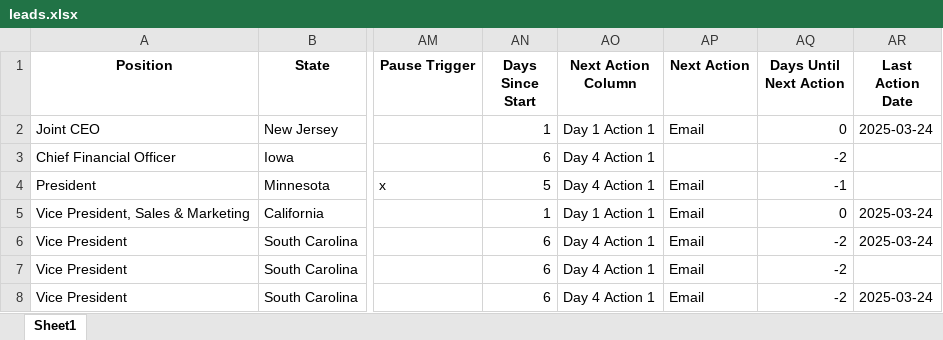
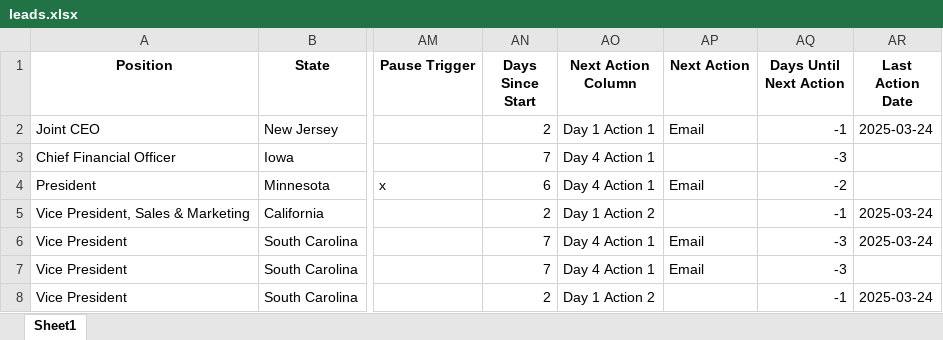
Before and after one commit to AndreAleman/crmai, an Excel workbook: leads.xlsx, sheet Sheet1, drawn as a sheet; only a part is shown, gaps mark what is left out; values as stored, in another font and other column widths than the file's, no borders; the diff names each change by its address in the sheet, - before the commit and + after, or states it on an @@ line.

```diff
--- a/leads.xlsx (sheet Sheet1)
+++ b/leads.xlsx (sheet Sheet1)
-AN2 (Days Since Start): 1
+AN2 (Days Since Start): 2
-AQ2 (Days Until Next Action): 0
+AQ2 (Days Until Next Action): -1
-AN3 (Days Since Start): 6
+AN3 (Days Since Start): 7
-AQ3 (Days Until Next Action): -2
+AQ3 (Days Until Next Action): -3
-AN4 (Days Since Start): 5
+AN4 (Days Since Start): 6
-AQ4 (Days Until Next Action): -1
+AQ4 (Days Until Next Action): -2
-AN5 (Days Since Start): 1
+AN5 (Days Since Start): 2
-AO5 (Next Action Column): Day 1 Action 1
+AO5 (Next Action Column): Day 1 Action 2
-AP5 (Next Action): Email
+AP5 (Next Action): (empty)
-AQ5 (Days Until Next Action): 0
+AQ5 (Days Until Next Action): -1
-AN6:AN7 (Days Since Start): 6
+AN6:AN7 (Days Since Start): 7
-AQ6:AQ7 (Days Until Next Action): -2
+AQ6:AQ7 (Days Until Next Action): -3
-AN8 (Days Since Start): 6
+AN8 (Days Since Start): 2
-AO8 (Next Action Column): Day 4 Action 1
+AO8 (Next Action Column): Day 1 Action 2
-AP8 (Next Action): Email
+AP8 (Next Action): (empty)
-AQ8 (Days Until Next Action): -2
+AQ8 (Days Until Next Action): -1
```
Also changed, not shown: leads_to_email.xlsx, todays_actions.xlsx, 3 other files.
